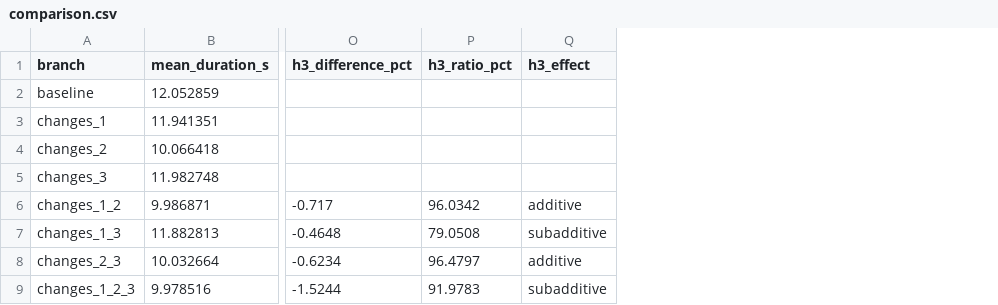
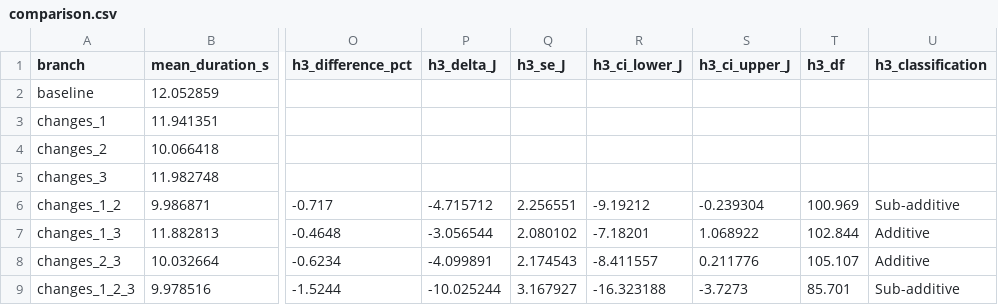
Before and after one commit to kikomiguelmendes/backtraderThesis, a CSV file: backtrader/experiment/results/comparison.csv, drawn as a sheet; only a part is shown, gaps mark what is left out; removed rows and columns are numbered as before the commit, all else as after; the diff names each change by its address in the sheet, - before the commit and + after, or states it on an @@ line.

```diff
--- a/backtrader/experiment/results/comparison.csv
+++ b/backtrader/experiment/results/comparison.csv
-column P (h3_ratio_pct), rows 6-9: 96.0342 | 79.0508 | 96.4797 | 91.9783
-column Q (h3_effect), rows 6-9: additive | subadditive | additive | subadditive
+column P (h3_delta_J), rows 6-9: -4.715712 | -3.056544 | -4.099891 | -10.025244
+column Q (h3_se_J), rows 6-9: 2.256551 | 2.080102 | 2.174543 | 3.167927
+column R (h3_ci_lower_J), rows 6-9: -9.19212 | -7.18201 | -8.411557 | -16.323188
+column S (h3_ci_upper_J), rows 6-9: -0.239304 | 1.068922 | 0.211776 | -3.7273
+column T (h3_df), rows 6-9: 100.969 | 102.844 | 105.107 | 85.701
+column U (h3_classification), rows 6-9: Sub-additive | Additive | Additive | Sub-additive
```
Also changed, not shown: 3 other files.
